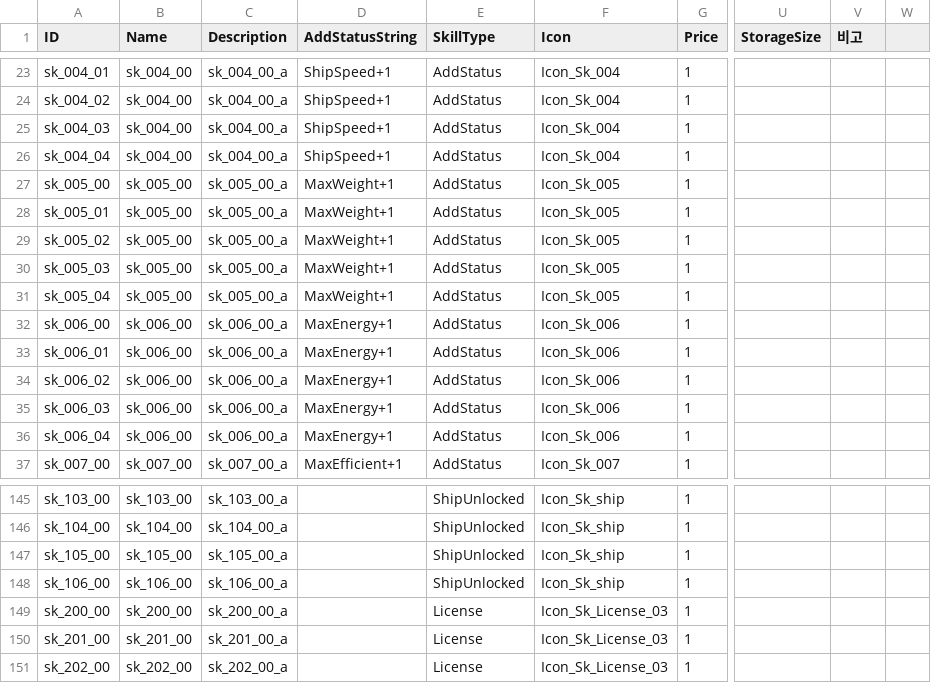
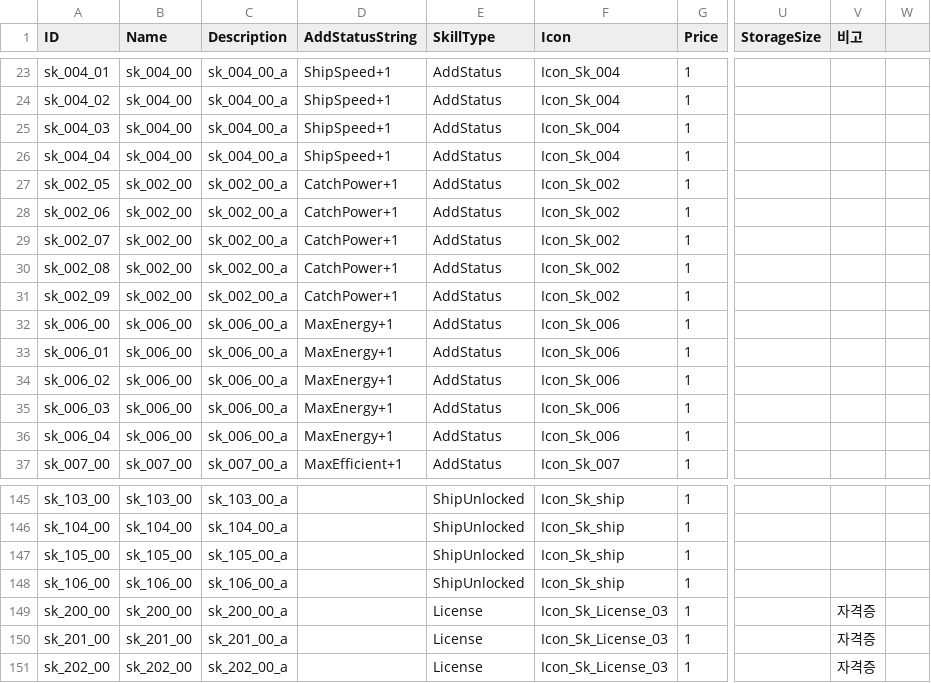
Before and after one commit to nodong91/FishingAssets, a CSV file: 01_Resources/Datas/Data_Json/Data_Skill - Setting.csv, drawn as a sheet; only a part is shown, gaps mark what is left out; the diff names each change by its address in the sheet, - before the commit and + after, or states it on an @@ line.

```diff
--- a/01_Resources/Datas/Data_Json/Data_Skill - Setting.csv
+++ b/01_Resources/Datas/Data_Json/Data_Skill - Setting.csv
-A27 (ID): sk_005_00
+A27 (ID): sk_002_05
-B27:B31 (Name): sk_005_00
+B27:B31 (Name): sk_002_00
-C27:C31 (Description): sk_005_00_a
+C27:C31 (Description): sk_002_00_a
-D27:D31 (AddStatusString): MaxWeight+1
+D27:D31 (AddStatusString): CatchPower+1
-F27:F31 (Icon): Icon_Sk_005
+F27:F31 (Icon): Icon_Sk_002
-A28 (ID): sk_005_01
+A28 (ID): sk_002_06
-A29 (ID): sk_005_02
+A29 (ID): sk_002_07
-A30 (ID): sk_005_03
+A30 (ID): sk_002_08
-A31 (ID): sk_005_04
+A31 (ID): sk_002_09
-V149:V151 (비고): (empty)
+V149:V151 (비고): 자격증
```
Also changed, not shown: 12 other files.
